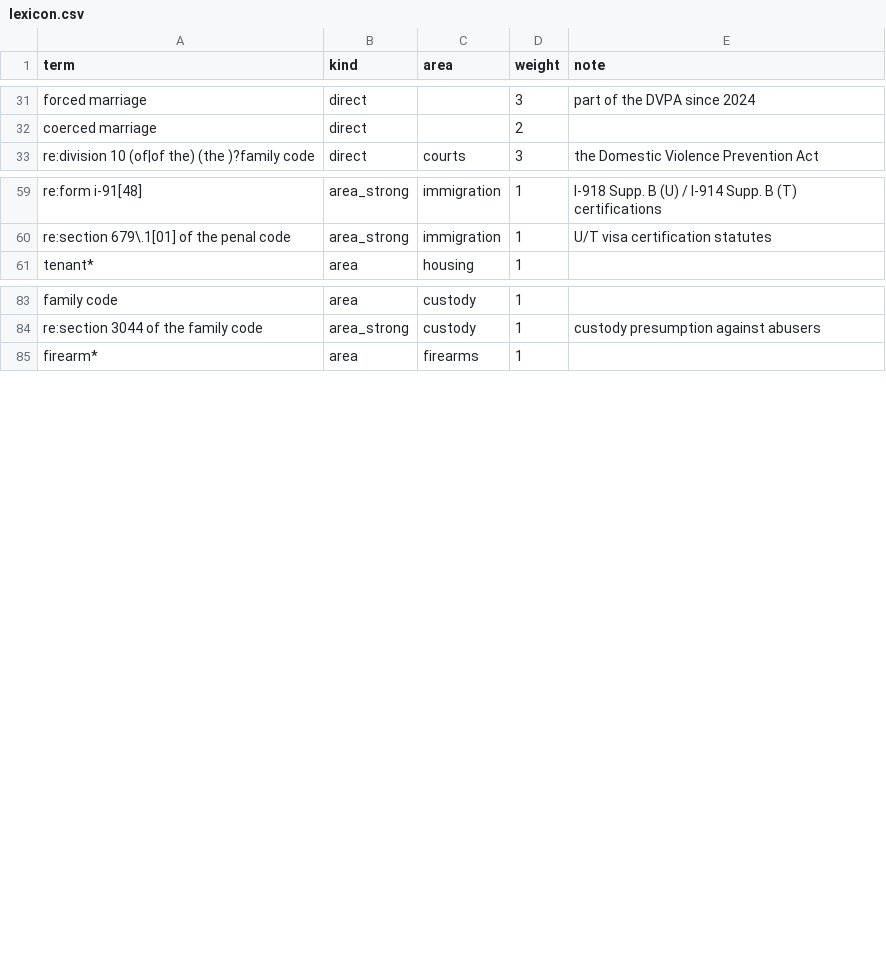
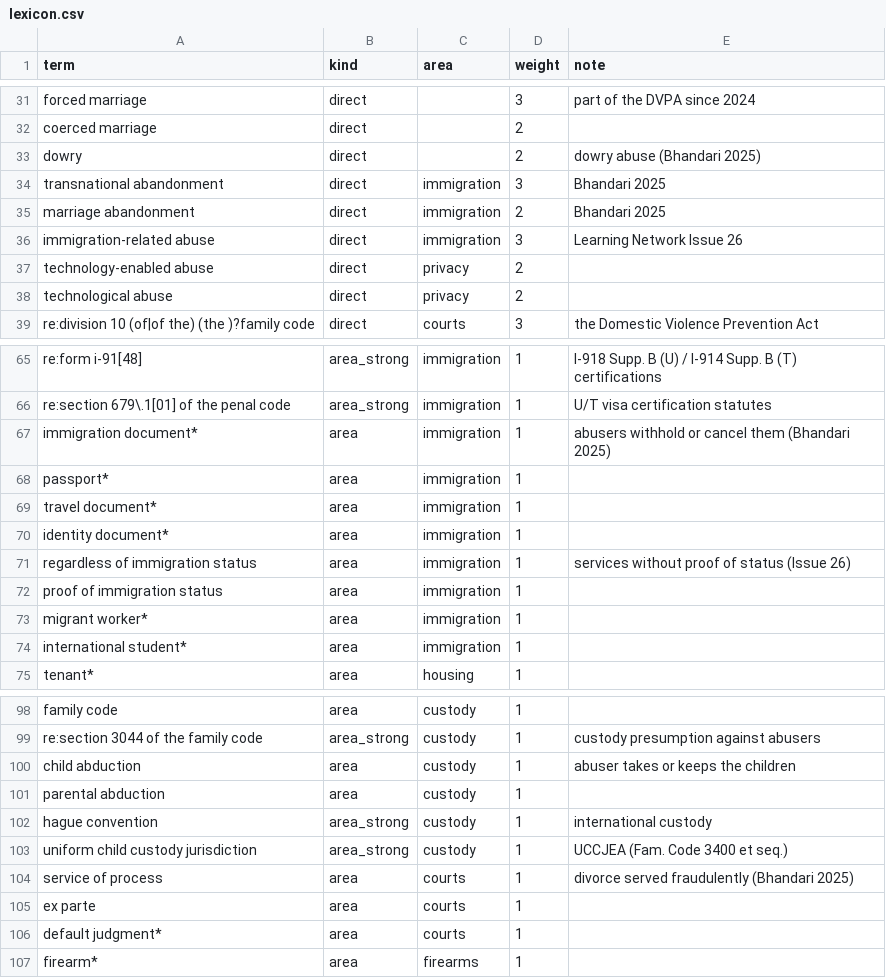
Before and after one commit to tusandia/ps158-reproduce, a CSV file: dv_index/lexicon.csv, drawn as a sheet; only a part is shown, gaps mark what is left out; the diff covers the shown part only; the diff names each change by its address in the sheet, - before the commit and + after, or states it on an @@ line.

```diff
--- a/dv_index/lexicon.csv
+++ b/dv_index/lexicon.csv
+row 33: dowry | direct |  | 2 | dowry abuse (Bhandari 2025)
+row 34: transnational abandonment | direct | immigration | 3 | Bhandari 2025
+row 35: marriage abandonment | direct | immigration | 2 | Bhandari 2025
+row 36: immigration-related abuse | direct | immigration | 3 | Learning Network Issue 26
+row 37: technology-enabled abuse | direct | privacy | 2
+row 38: technological abuse | direct | privacy | 2
+row 67: immigration document* | area | immigration | 1 | abusers withhold or cancel them (Bhandari 2025)
+row 68: passport* | area | immigration | 1
+row 69: travel document* | area | immigration | 1
+row 70: identity document* | area | immigration | 1
+row 71: regardless of immigration status | area | immigration | 1 | services without proof of status (Issue 26)
+row 72: proof of immigration status | area | immigration | 1
+row 73: migrant worker* | area | immigration | 1
+row 74: international student* | area | immigration | 1
+row 100: child abduction | area | custody | 1 | abuser takes or keeps the children
+row 101: parental abduction | area | custody | 1
+row 102: hague convention | area_strong | custody | 1 | international custody
+row 103: uniform child custody jurisdiction | area_strong | custody | 1 | UCCJEA (Fam. Code 3400 et seq.)
+row 104: service of process | area | courts | 1 | divorce served fraudulently (Bhandari 2025)
+row 105: ex parte | area | courts | 1
+row 106: default judgment* | area | courts | 1
```
Also changed, not shown: 20 added rows elsewhere in this file, 9 other files.
